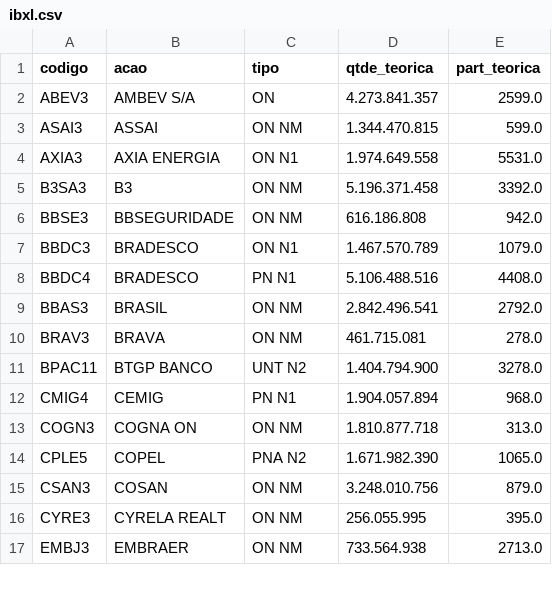
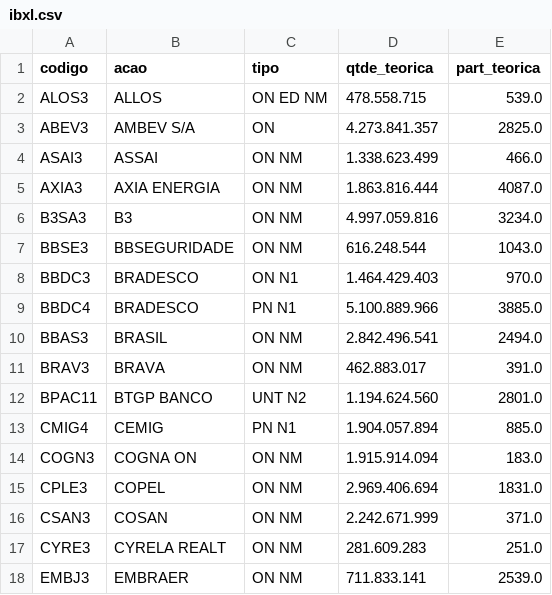
Before and after one commit to josefabiobrito/Projeto-para-Otimizar-Ativos, a CSV file: data/ibxl.csv, drawn as a sheet; only a part is shown; the diff covers the shown part only.

```diff
--- a/data/ibxl.csv
+++ b/data/ibxl.csv
@@ -1,17 +1,18 @@
 codigo,acao,tipo,qtde_teorica,part_teorica
-ABEV3,AMBEV S/A,ON,4.273.841.357,2599.0
-ASAI3,ASSAI,ON NM,1.344.470.815,599.0
-AXIA3,AXIA ENERGIA,ON N1,1.974.649.558,5531.0
-B3SA3,B3,ON NM,5.196.371.458,3392.0
-BBSE3,BBSEGURIDADE,ON NM,616.186.808,942.0
-BBDC3,BRADESCO,ON N1,1.467.570.789,1079.0
-BBDC4,BRADESCO,PN N1,5.106.488.516,4408.0
-BBAS3,BRASIL,ON NM,2.842.496.541,2792.0
-BRAV3,BRAVA,ON NM,461.715.081,278.0
-BPAC11,BTGP BANCO,UNT N2,1.404.794.900,3278.0
-CMIG4,CEMIG,PN N1,1.904.057.894,968.0
-COGN3,COGNA ON,ON NM,1.810.877.718,313.0
-CPLE5,COPEL,PNA N2,1.671.982.390,1065.0
-CSAN3,COSAN,ON NM,3.248.010.756,879.0
-CYRE3,CYRELA REALT,ON NM,256.055.995,395.0
-EMBJ3,EMBRAER,ON NM,733.564.938,2713.0
+ALOS3,ALLOS,ON ED NM,478.558.715,539.0
+ABEV3,AMBEV S/A,ON,4.273.841.357,2825.0
+ASAI3,ASSAI,ON NM,1.338.623.499,466.0
+AXIA3,AXIA ENERGIA,ON NM,1.863.816.444,4087.0
+B3SA3,B3,ON NM,4.997.059.816,3234.0
+BBSE3,BBSEGURIDADE,ON NM,616.248.544,1043.0
+BBDC3,BRADESCO,ON N1,1.464.429.403,970.0
+BBDC4,BRADESCO,PN N1,5.100.889.966,3885.0
+BBAS3,BRASIL,ON NM,2.842.496.541,2494.0
+BRAV3,BRAVA,ON NM,462.883.017,391.0
+BPAC11,BTGP BANCO,UNT N2,1.194.624.560,2801.0
+CMIG4,CEMIG,PN N1,1.904.057.894,885.0
+COGN3,COGNA ON,ON NM,1.915.914.094,183.0
+CPLE3,COPEL,ON NM,2.969.406.694,1831.0
+CSAN3,COSAN,ON NM,2.242.671.999,371.0
+CYRE3,CYRELA REALT,ON NM,281.609.283,251.0
+EMBJ3,EMBRAER,ON NM,711.833.141,2539.0
```
Also changed, not shown: 2 added rows, 2 removed rows and 65 edited cells elsewhere in this file, 4 other files.
